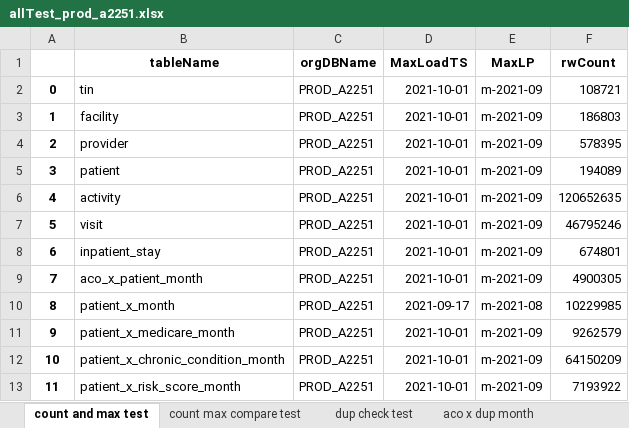
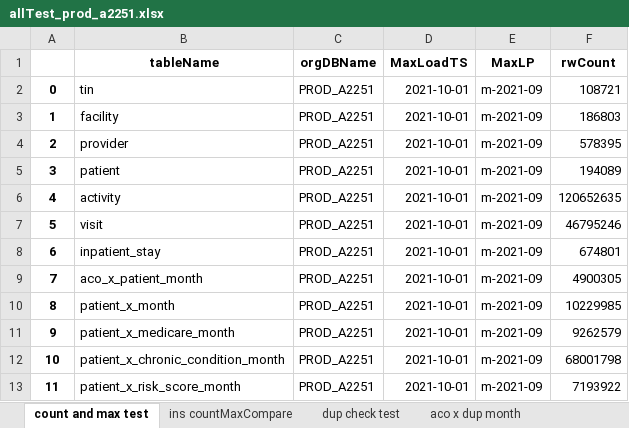
Before and after one commit to mikeoconnor-cj/pythonWrk, an Excel workbook: allTest_prod_a2251.xlsx, sheet count and max test, drawn as a sheet; values as stored, in another font and other column widths than the file's, no borders; the diff names each change by its address in the sheet, - before the commit and + after, or states it on an @@ line.

```diff
--- a/allTest_prod_a2251.xlsx (sheet count and max test)
+++ b/allTest_prod_a2251.xlsx (sheet count and max test)
-sheet tab: count max compare test
+sheet tab: ins countMaxCompare
-D10 (MaxLoadTS): 2021-09-17
+D10 (MaxLoadTS): 2021-10-01
-E10 (MaxLP): m-2021-08
+E10 (MaxLP): m-2021-09
-F12 (rwCount): 64150209
+F12 (rwCount): 68001798
```
Also changed, not shown: sheet ins countMaxCompare, other sheet tabs, allTest_prod_a1052.xlsx, allTest_prod_a2575.xlsx, 2 other files.
